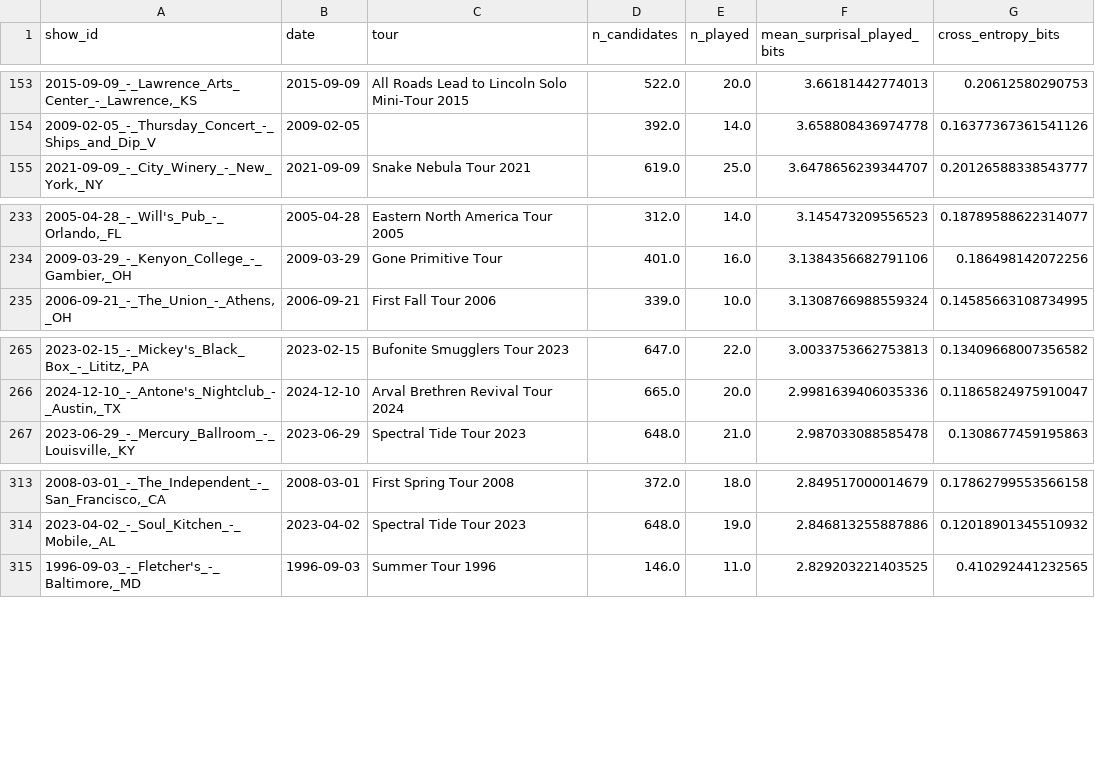
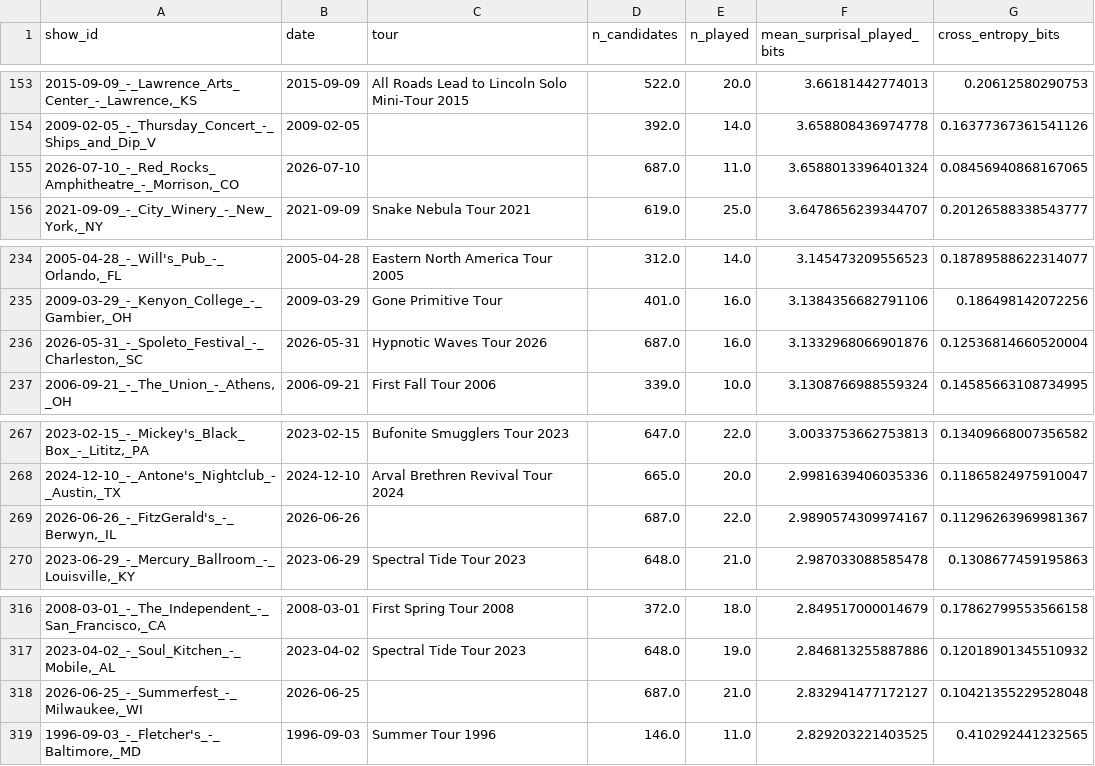
Before and after one commit to bdoughty/every-stupid-thing, a CSV file: analysis/most_surprising_concerts.csv, drawn as a sheet; only a part is shown, gaps mark what is left out; the diff names each change by its address in the sheet, - before the commit and + after, or states it on an @@ line.

```diff
--- a/analysis/most_surprising_concerts.csv
+++ b/analysis/most_surprising_concerts.csv
+row 155: 2026-07-10_-_Red_Rocks_Amphitheatre_-_Morrison,_CO | 2026-07-10 |  | 687.0 | 11.0 | 3.6588013396401324 | 0.08456940868167065
+row 236: 2026-05-31_-_Spoleto_Festival_-_Charleston,_SC | 2026-05-31 | Hypnotic Waves Tour 2026 | 687.0 | 16.0 | 3.1332968066901876 | 0.12536814660520004
+row 269: 2026-06-26_-_FitzGerald's_-_Berwyn,_IL | 2026-06-26 |  | 687.0 | 22.0 | 2.9890574309974167 | 0.11296263969981367
+row 318: 2026-06-25_-_Summerfest_-_Milwaukee,_WI | 2026-06-25 |  | 687.0 | 21.0 | 2.832941477172127 | 0.10421355229528048
```
Also changed, not shown: analysis/city_surprisal.csv, analysis/encore_stats.csv, 30 other files.
